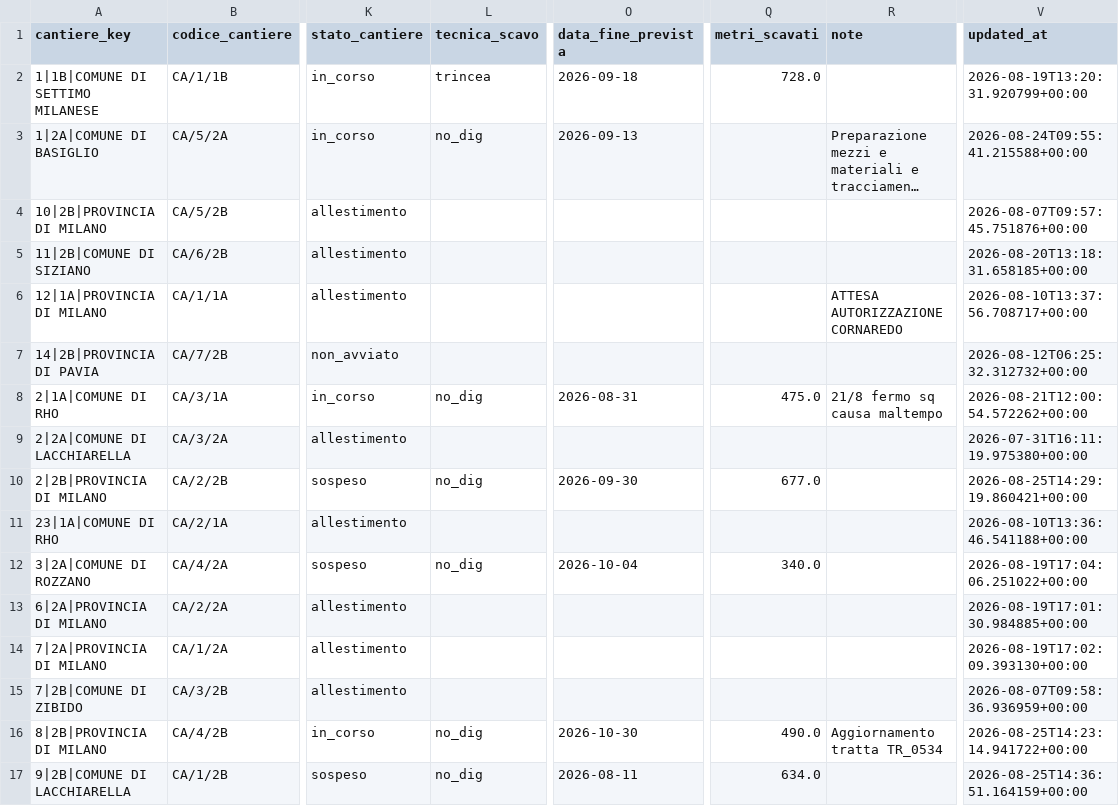
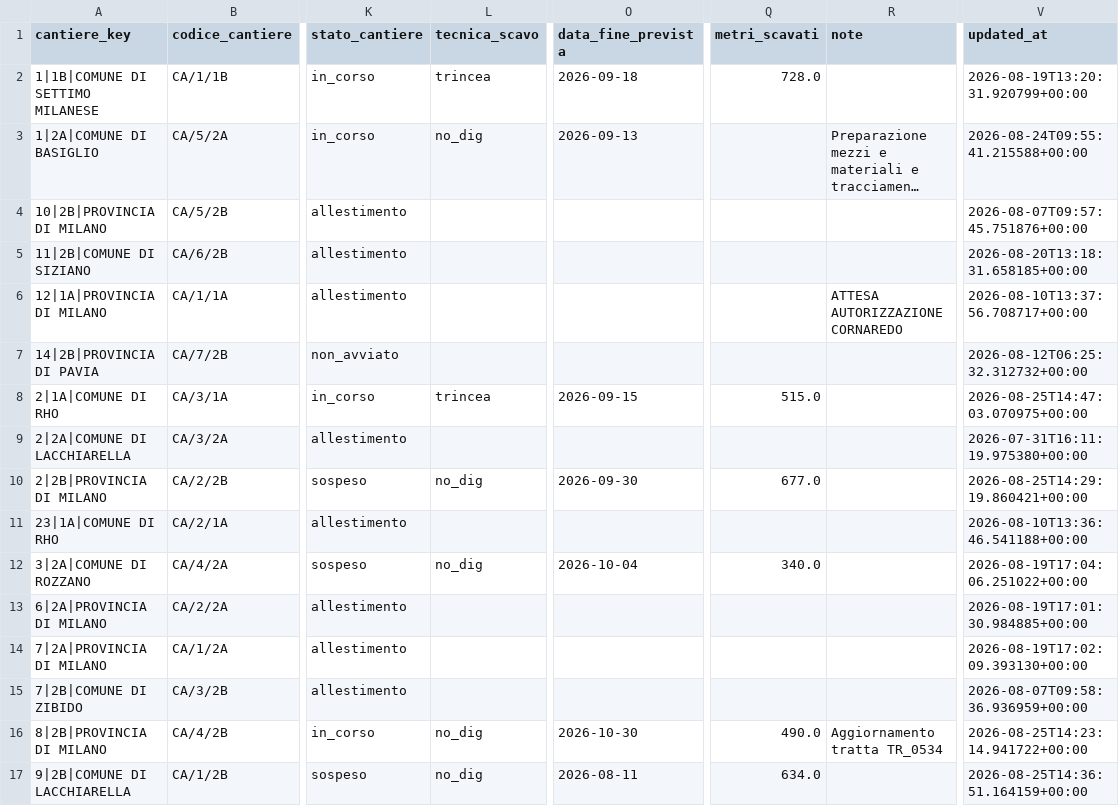
Before and after one commit to ENRI-RDS/dashboard, a CSV file: cantieri.csv, drawn as a sheet; only a part is shown, gaps mark what is left out; long unchanged cells end in …; the diff names each change by its address in the sheet, - before the commit and + after, or states it on an @@ line.

Commit message:
Auto-update cantieri.csv via approvazione admin [skip ci]

```diff
--- a/cantieri.csv
+++ b/cantieri.csv
-L8 (tecnica_scavo): no_dig
+L8 (tecnica_scavo): trincea
-O8 (data_fine_prevista): 2026-08-31
+O8 (data_fine_prevista): 2026-09-15
-Q8 (metri_scavati): 475.0
+Q8 (metri_scavati): 515.0
-R8 (note): 21/8 fermo sq causa maltempo
+R8 (note): (empty)
-V8 (updated_at): 2026-08-21T12:00:54.572262+00:00
+V8 (updated_at): 2026-08-25T14:47:03.070975+00:00
```
